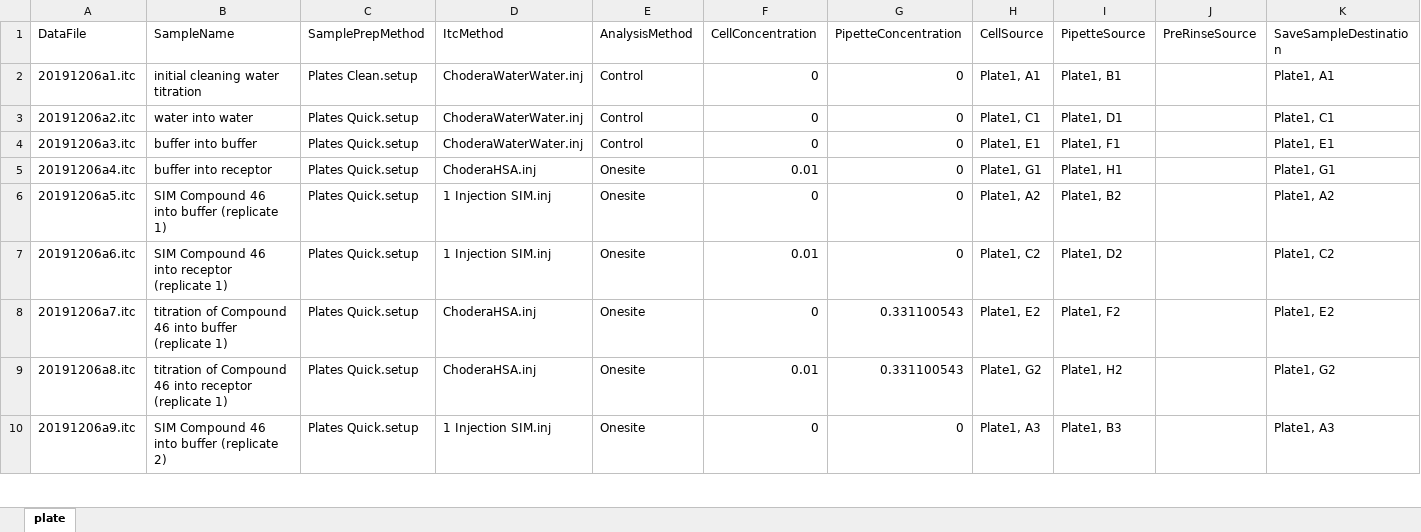
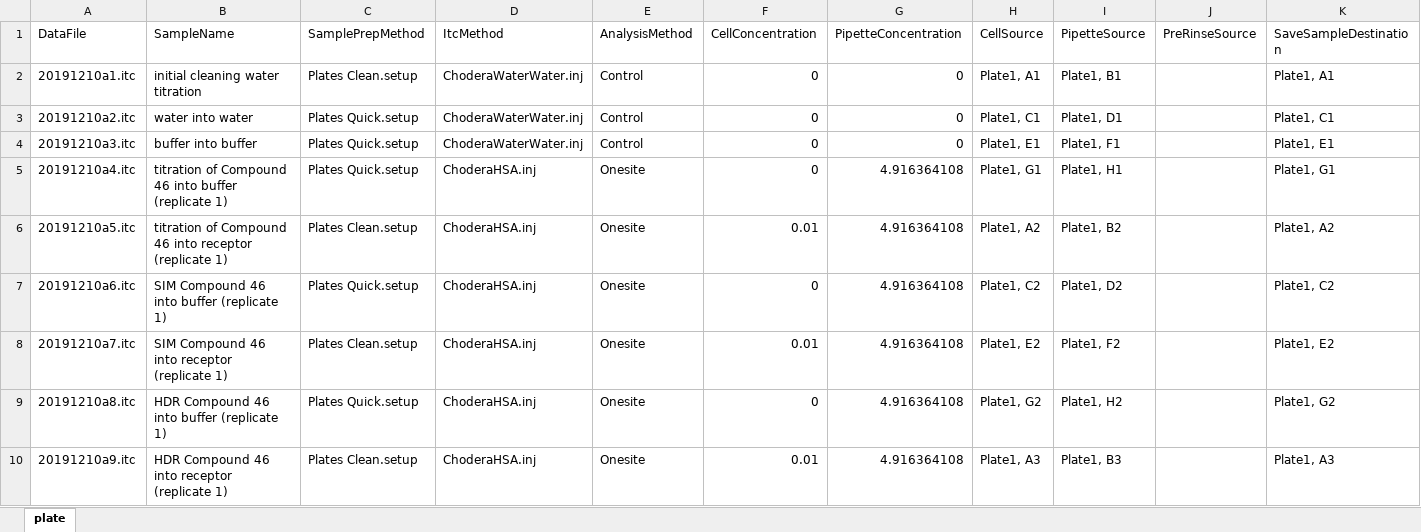
Before and after one commit to choderalab/itctools, an Excel workbook: examples/PHIPA/experiments.xlsx, sheet plate, drawn as a sheet; only a part is shown; values as stored, in another font and other column widths than the file's, no borders; the diff covers the shown part only; the diff names each change by its address in the sheet, - before the commit and + after, or states it on an @@ line.

Commit message:
Update experimental design

```diff
--- a/examples/PHIPA/experiments.xlsx (sheet plate)
+++ b/examples/PHIPA/experiments.xlsx (sheet plate)
-A2 (DataFile): 20191206a1.itc
+A2 (DataFile): 20191210a1.itc
-A3 (DataFile): 20191206a2.itc
+A3 (DataFile): 20191210a2.itc
-A4 (DataFile): 20191206a3.itc
+A4 (DataFile): 20191210a3.itc
-A5 (DataFile): 20191206a4.itc
+A5 (DataFile): 20191210a4.itc
-B5 (SampleName): buffer into receptor
+B5 (SampleName): titration of Compound 46 into buffer (replicate 1)
-F5 (CellConcentration): 0.01
+F5 (CellConcentration): 0
-G5:G7 (PipetteConcentration): 0
+G5:G7 (PipetteConcentration): 4.916364108
-A6 (DataFile): 20191206a5.itc
+A6 (DataFile): 20191210a5.itc
-B6 (SampleName): SIM Compound 46 into buffer (replicate 1)
+B6 (SampleName): titration of Compound 46 into receptor (replicate 1)
-C6 (SamplePrepMethod): Plates Quick.setup
+C6 (SamplePrepMethod): Plates Clean.setup
-D6:D7 (ItcMethod): 1 Injection SIM.inj
+D6:D7 (ItcMethod): ChoderaHSA.inj
-F6 (CellConcentration): 0
+F6 (CellConcentration): 0.01
-A7 (DataFile): 20191206a6.itc
+A7 (DataFile): 20191210a6.itc
-B7 (SampleName): SIM Compound 46 into receptor (replicate 1)
+B7 (SampleName): SIM Compound 46 into buffer (replicate 1)
-F7 (CellConcentration): 0.01
+F7 (CellConcentration): 0
-A8 (DataFile): 20191206a7.itc
+A8 (DataFile): 20191210a7.itc
-B8 (SampleName): titration of Compound 46 into buffer (replicate 1)
+B8 (SampleName): SIM Compound 46 into receptor (replicate 1)
-C8 (SamplePrepMethod): Plates Quick.setup
+C8 (SamplePrepMethod): Plates Clean.setup
-F8 (CellConcentration): 0
+F8 (CellConcentration): 0.01
-G8:G9 (PipetteConcentration): 0.331100543
+G8:G9 (PipetteConcentration): 4.916364108
-A9 (DataFile): 20191206a8.itc
+A9 (DataFile): 20191210a8.itc
-B9 (SampleName): titration of Compound 46 into receptor (replicate 1)
+B9 (SampleName): HDR Compound 46 into buffer (replicate 1)
-F9 (CellConcentration): 0.01
+F9 (CellConcentration): 0
-A10 (DataFile): 20191206a9.itc
+A10 (DataFile): 20191210a9.itc
-B10 (SampleName): SIM Compound 46 into buffer (replicate 2)
+B10 (SampleName): HDR Compound 46 into receptor (replicate 1)
-C10 (SamplePrepMethod): Plates Quick.setup
+C10 (SamplePrepMethod): Plates Clean.setup
-D10 (ItcMethod): 1 Injection SIM.inj
+D10 (ItcMethod): ChoderaHSA.inj
-F10 (CellConcentration): 0
+F10 (CellConcentration): 0.01
-G10 (PipetteConcentration): 0
+G10 (PipetteConcentration): 4.916364108
```
Also changed, not shown: 16 removed rows and 31 edited cells elsewhere in this sheet, 5 other files.
